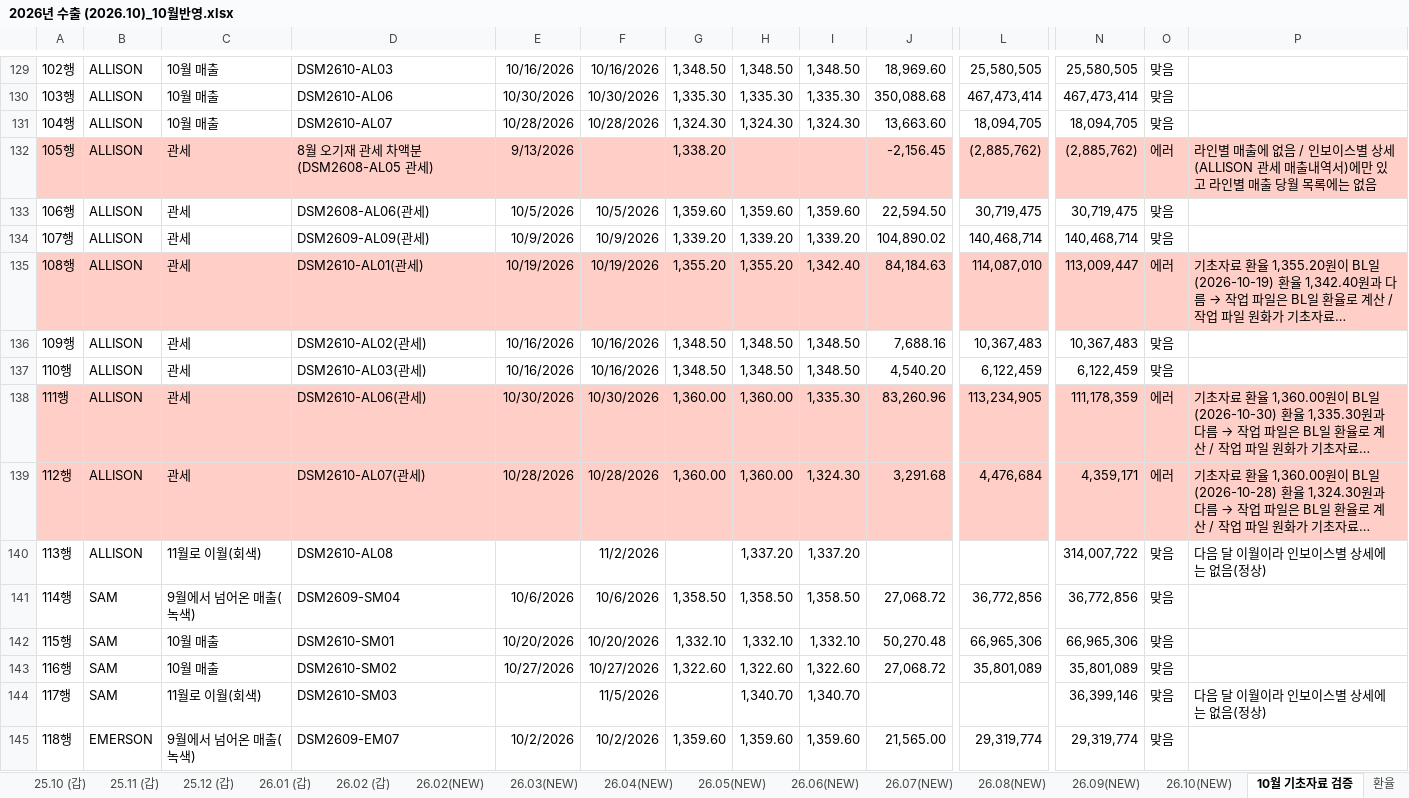
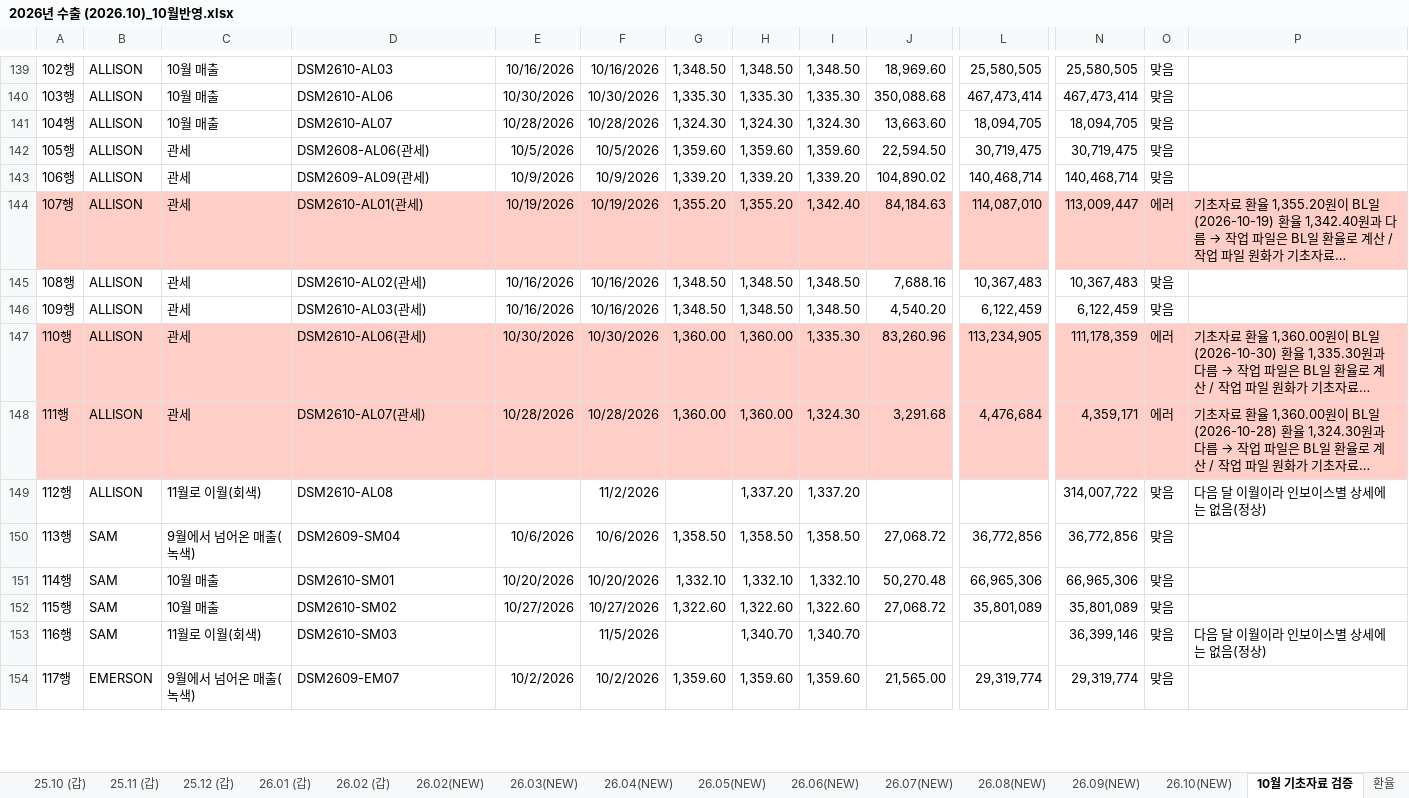
Before and after one commit to a01042102350/date, an Excel workbook: PC백업_C_ai/매월마감/202610/2026년 수출 (2026.10)_10월반영.xlsx, sheet 10월 기초자료 검증, drawn as a sheet; only a part is shown, gaps mark what is left out; long unchanged cells end in …; values as stored, in another font and other column widths than the file's, no borders; removed rows and columns are numbered as before the commit, all else as after; rows hold the shown columns only; the diff covers the shown part only; the diff names each change by its address in the sheet, - before the commit and + after, or states it on an @@ line.

```diff
--- a/PC백업_C_ai/매월마감/202610/2026년 수출 (2026.10)_10월반영.xlsx (sheet 10월 기초자료 검증)
+++ b/PC백업_C_ai/매월마감/202610/2026년 수출 (2026.10)_10월반영.xlsx (sheet 10월 기초자료 검증)
-row 132: 105행 | ALLISON | 관세 | 8월 오기재 관세 차액분(DSM2608-AL05 관세) | 9/13/2026 |  | 1,338.20 |  |  | -2,156.45 | (2,885,762) | (2,885,762) | 에러 | 라인별 매출에 없음 / 인보이스별 상세(ALLISON 관세 매출내역서)에만 있고 라인별 매출 당월 목록에는 없음
-A142: 106행
+A142: 105행
-A143: 107행
+A143: 106행
-A144: 108행
+A144: 107행
-A145: 109행
+A145: 108행
-A146: 110행
+A146: 109행
-A147: 111행
+A147: 110행
-A148: 112행
+A148: 111행
-A149: 113행
+A149: 112행
-A150: 114행
+A150: 113행
-A151: 115행
+A151: 114행
-A152: 116행
+A152: 115행
-A153: 117행
+A153: 116행
-A154: 118행
+A154: 117행
```
Also changed, not shown: 10 added rows, 29 edited cells and cell formats elsewhere in this sheet, sheet 26.10(NEW), formulas that keep their value, charts or pictures, 2 other files.
